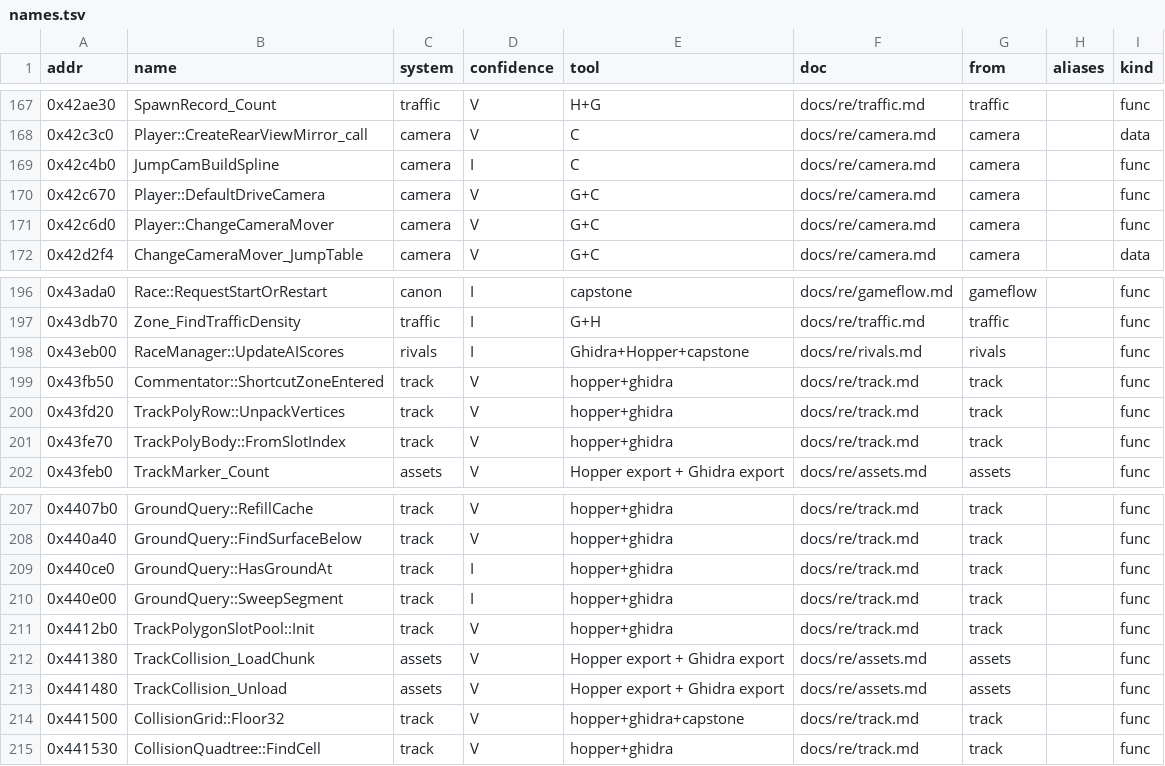
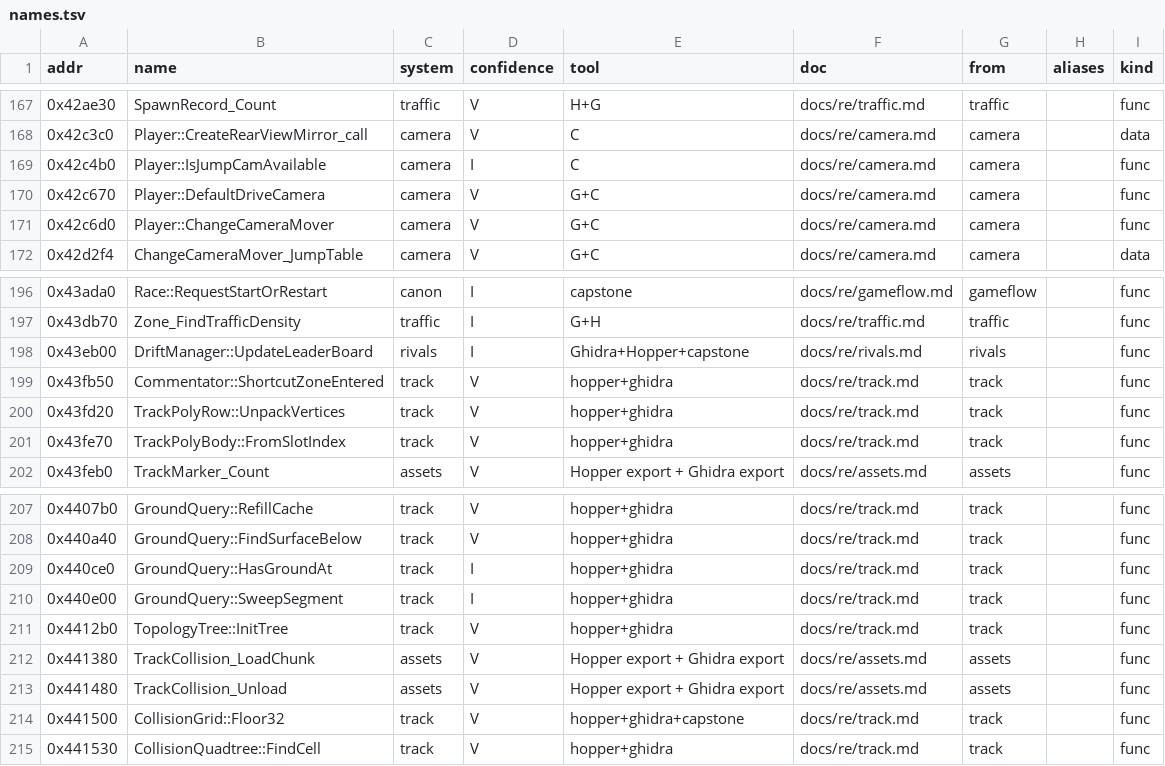
Before and after one commit to Caliko06/RE-NFSU, a TSV file: census/names.tsv, drawn as a sheet; only a part is shown, gaps mark what is left out.

```diff
--- a/census/names.tsv
+++ b/census/names.tsv
@@ -168,3 +168,3 @@ addr	name	system	confidence	tool	doc	from	aliases	kind
 0x42c3c0	Player::CreateRearViewMirror_call	camera	V	C	docs/re/camera.md	camera		data
-0x42c4b0	JumpCamBuildSpline	camera	I	C	docs/re/camera.md	camera		func
+0x42c4b0	Player::IsJumpCamAvailable	camera	I	C	docs/re/camera.md	camera		func
 0x42c670	Player::DefaultDriveCamera	camera	V	G+C	docs/re/camera.md	camera		func
@@ -197,3 +197,3 @@ addr	name	system	confidence	tool	doc	from	aliases	kind
 0x43db70	Zone_FindTrafficDensity	traffic	I	G+H	docs/re/traffic.md	traffic		func
-0x43eb00	RaceManager::UpdateAIScores	rivals	I	Ghidra+Hopper+capstone	docs/re/rivals.md	rivals		func
+0x43eb00	DriftManager::UpdateLeaderBoard	rivals	I	Ghidra+Hopper+capstone	docs/re/rivals.md	rivals		func
 0x43fb50	Commentator::ShortcutZoneEntered	track	V	hopper+ghidra	docs/re/track.md	track		func
@@ -210,3 +210,3 @@ addr	name	system	confidence	tool	doc	from	aliases	kind
 0x440e00	GroundQuery::SweepSegment	track	I	hopper+ghidra	docs/re/track.md	track		func
-0x4412b0	TrackPolygonSlotPool::Init	track	V	hopper+ghidra	docs/re/track.md	track		func
+0x4412b0	TopologyTree::InitTree	track	V	hopper+ghidra	docs/re/track.md	track		func
 0x441380	TrackCollision_LoadChunk	assets	V	Hopper export + Ghidra export	docs/re/assets.md	assets		func
```
Also changed, not shown: census/names_render.tsv, census/names_runtime.tsv, 26 other files.
